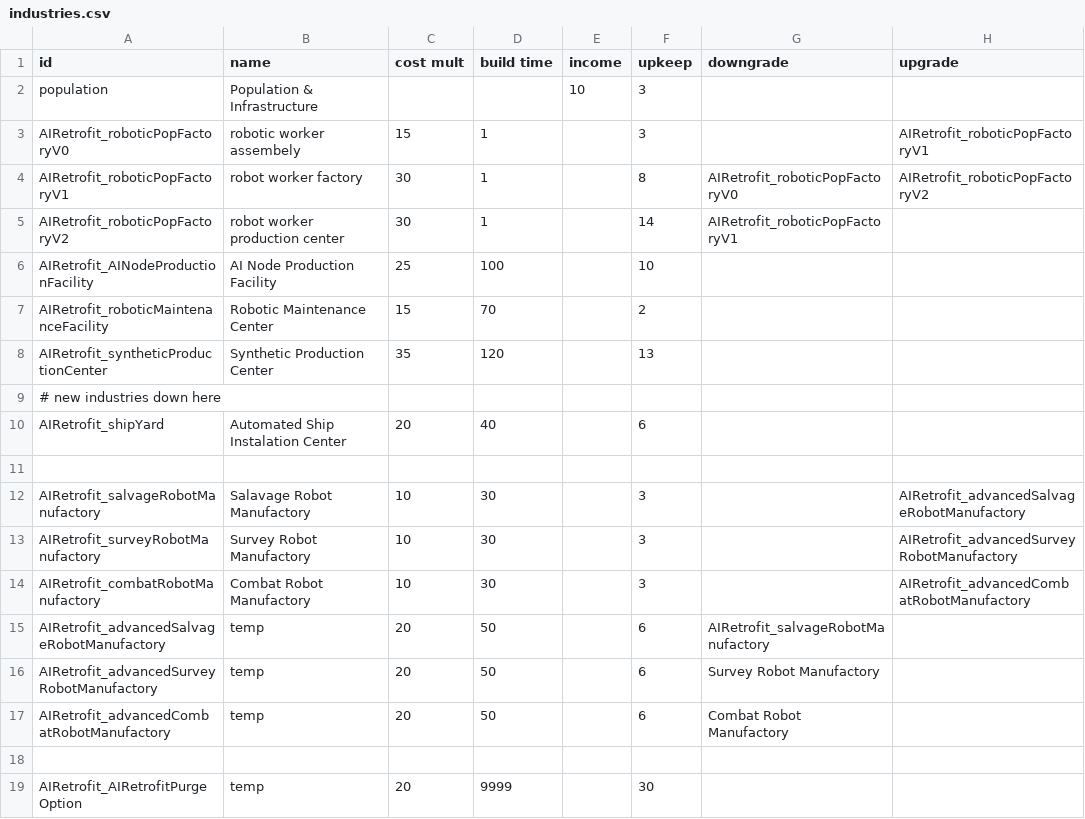
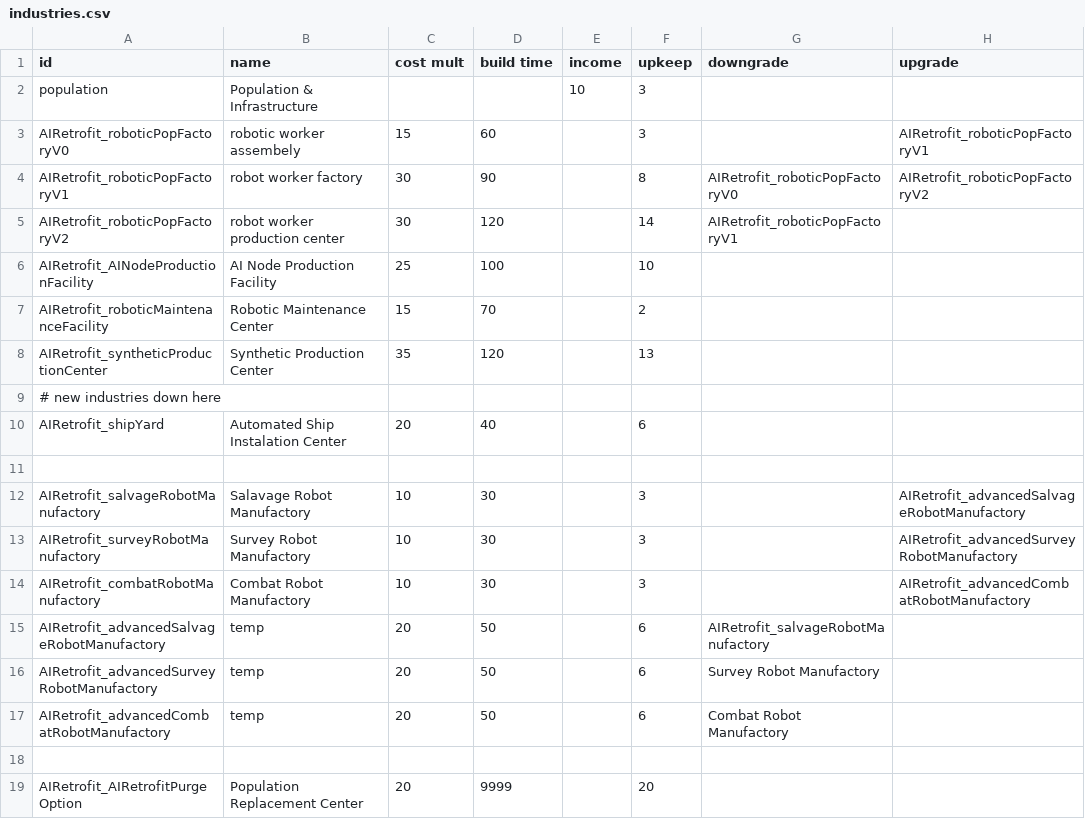
Before and after one commit to Alaricdragon/AIRetrofits, a CSV file: data/campaign/industries.csv, drawn as a sheet; only a part is shown; the diff names each change by its address in the sheet, - before the commit and + after, or states it on an @@ line.

```diff
--- a/data/campaign/industries.csv
+++ b/data/campaign/industries.csv
-D3 (build time): 1
+D3 (build time): 60
-D4 (build time): 1
+D4 (build time): 90
-D5 (build time): 1
+D5 (build time): 120
-B19 (name): temp
+B19 (name): Population Replacement Center
-F19 (upkeep): 30
+F19 (upkeep): 20
```
Also changed, not shown: 2 other files.
